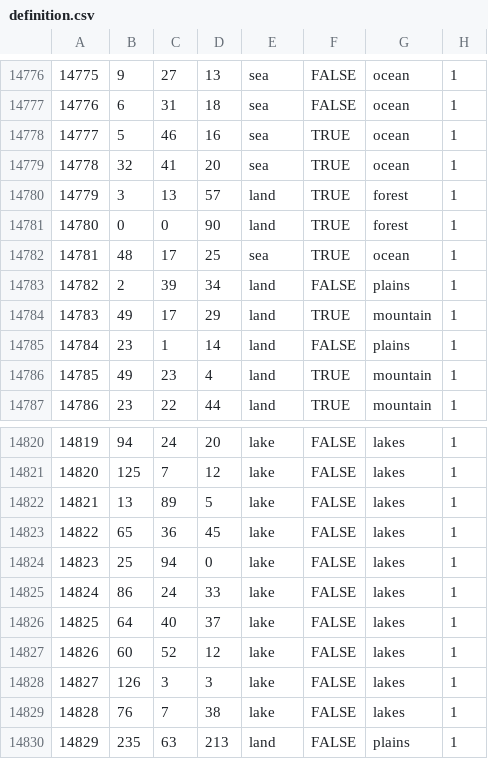
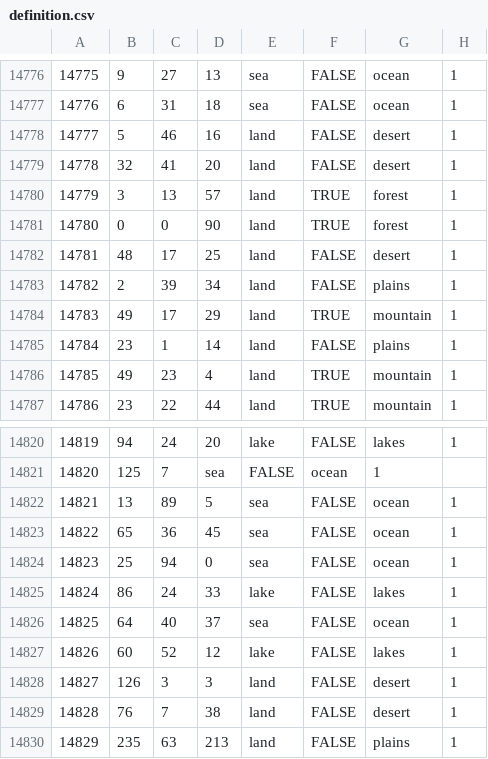
Before and after one commit to DraculaNation/iron-dimension-neptunia, a CSV file: theneptuniamod/map/definition.csv, drawn as a sheet; only a part is shown, gaps mark what is left out; the diff covers the shown part only.

```diff
--- a/theneptuniamod/map/definition.csv
+++ b/theneptuniamod/map/definition.csv
@@ -14777,7 +14777,7 @@
 14776;6;31;18;sea;FALSE;ocean;1
-14777;5;46;16;sea;TRUE;ocean;1
-14778;32;41;20;sea;TRUE;ocean;1
+14777;5;46;16;land;FALSE;desert;1
+14778;32;41;20;land;FALSE;desert;1
 14779;3;13;57;land;TRUE;forest;1
 14780;0;0;90;land;TRUE;forest;1
-14781;48;17;25;sea;TRUE;ocean;1
+14781;48;17;25;land;FALSE;desert;1
 14782;2;39;34;land;FALSE;plains;1
@@ -14820,11 +14820,11 @@
 14819;94;24;20;lake;FALSE;lakes;1
-14820;125;7;12;lake;FALSE;lakes;1
-14821;13;89;5;lake;FALSE;lakes;1
-14822;65;36;45;lake;FALSE;lakes;1
-14823;25;94;0;lake;FALSE;lakes;1
+14820;125;7;sea;FALSE;ocean;1
+14821;13;89;5;sea;FALSE;ocean;1
+14822;65;36;45;sea;FALSE;ocean;1
+14823;25;94;0;sea;FALSE;ocean;1
 14824;86;24;33;lake;FALSE;lakes;1
-14825;64;40;37;lake;FALSE;lakes;1
+14825;64;40;37;sea;FALSE;ocean;1
 14826;60;52;12;lake;FALSE;lakes;1
-14827;126;3;3;lake;FALSE;lakes;1
-14828;76;7;38;lake;FALSE;lakes;1
+14827;126;3;3;land;FALSE;desert;1
+14828;76;7;38;land;FALSE;desert;1
 14829;235;63;213;land;FALSE;plains;1
```
Also changed, not shown: 39 edited cells elsewhere in this file, 36 other files.
